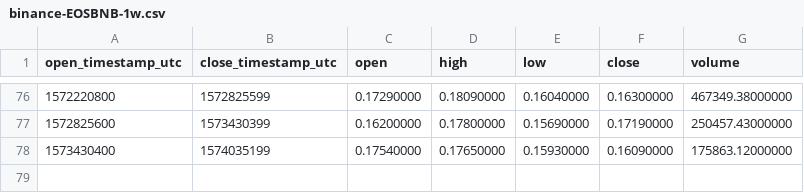
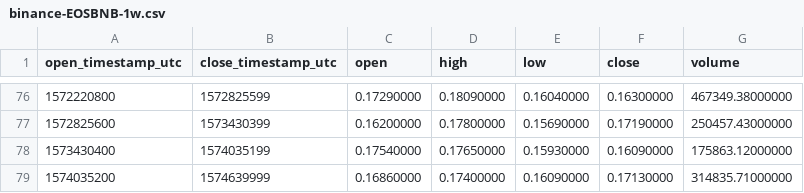
Before and after one commit to cryptobigbro/binance-EOSBNB, a CSV file: binance-EOSBNB-1w.csv, drawn as a sheet; only a part is shown, gaps mark what is left out.

```diff
--- a/binance-EOSBNB-1w.csv
+++ b/binance-EOSBNB-1w.csv
@@ -78 +78,2 @@ open_timestamp_utc,close_timestamp_utc,open,high,low,close,volume
 1573430400,1574035199,0.17540000,0.17650000,0.15930000,0.16090000,175863.12000000
+1574035200,1574639999,0.16860000,0.17400000,0.16090000,0.17130000,314835.71000000
```
Also changed, not shown: binance-EOSBNB-1d.csv, binance-EOSBNB-1h.csv.
